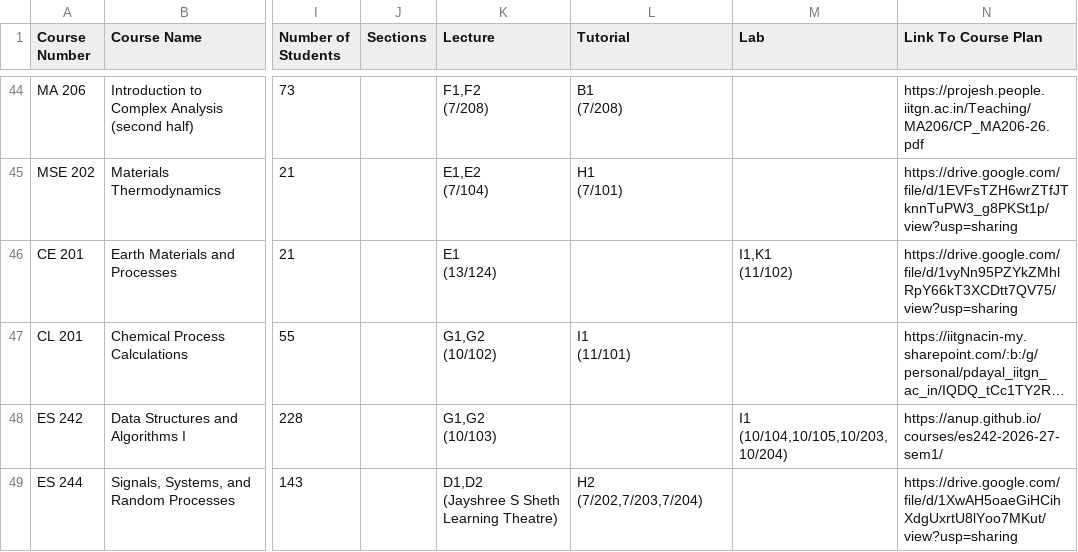
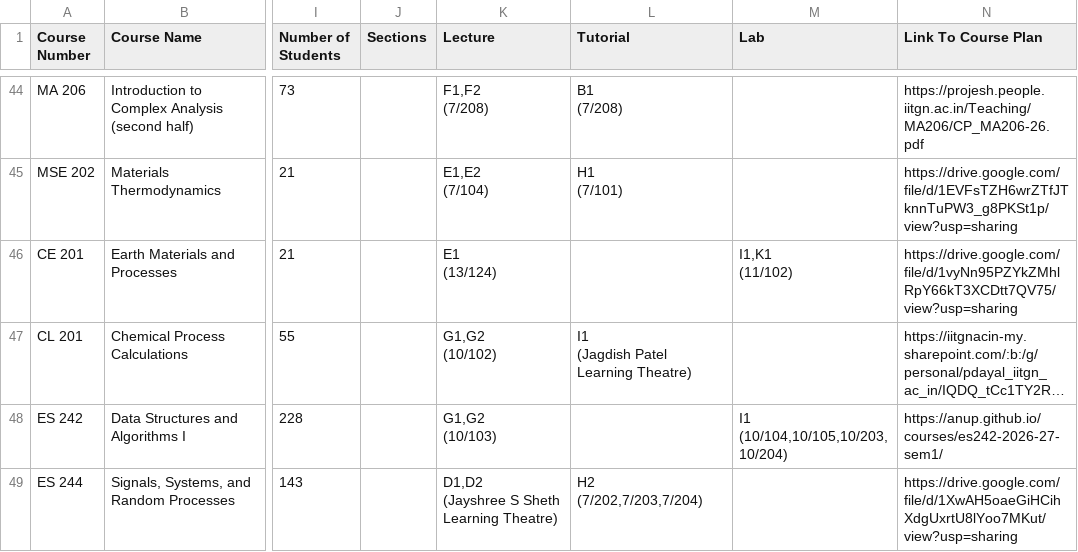
Before and after one commit to Naveen-Pal/timetable, a CSV file: Timetable.csv, drawn as a sheet; only a part is shown, gaps mark what is left out; long unchanged cells end in …; ↵ is a line break in a cell; the diff names each change by its address in the sheet, - before the commit and + after, or states it on an @@ line.

```diff
--- a/Timetable.csv
+++ b/Timetable.csv
-L47 (Tutorial): I1 ↵ (11/101)
+L47 (Tutorial): I1 ↵ (Jagdish Patel Learning Theatre)
```
Also changed, not shown: Updated_Processed_Timetable.csv.
